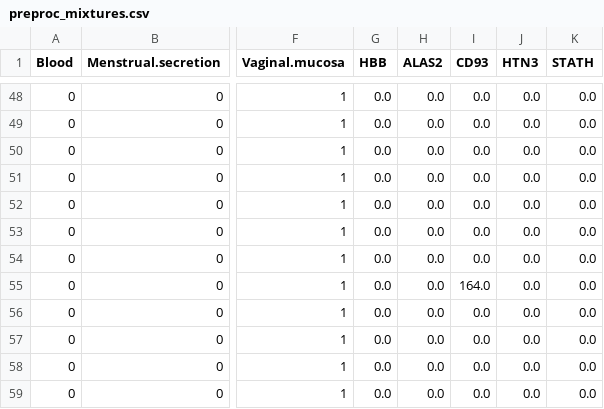
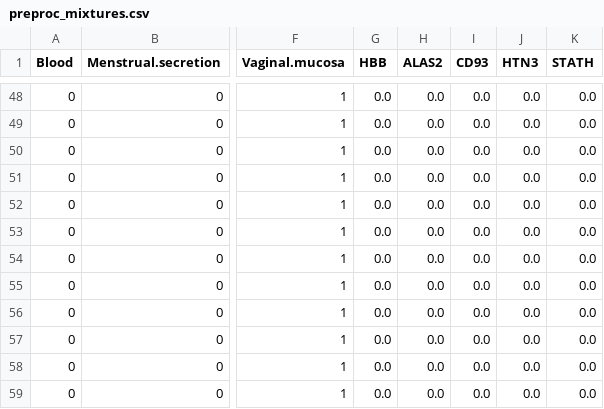
Before and after one commit to dewi-batista/consulting_NFI, a CSV file: data/preproc_mixtures.csv, drawn as a sheet; only a part is shown, gaps mark what is left out; the diff names each change by its address in the sheet, - before the commit and + after, or states it on an @@ line.

Commit message:
some changes

```diff
--- a/data/preproc_mixtures.csv
+++ b/data/preproc_mixtures.csv
-I55 (CD93): 164.0
+I55 (CD93): 0.0
```
